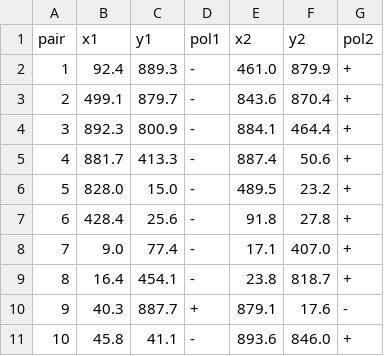
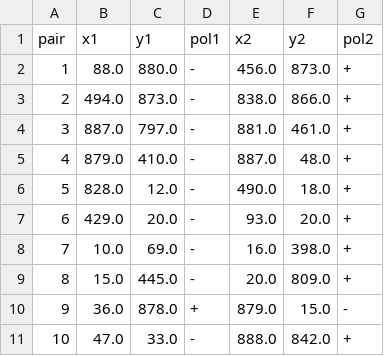
Before and after one commit to lenca56/social_electric_fish, a CSV file: data/electrodes/3-fish/2024-10-14T15_47_02/electrodes_signed_px_coord.csv, drawn as a sheet.

```diff
--- a/data/electrodes/3-fish/2024-10-14T15_47_02/electrodes_signed_px_coord.csv
+++ b/data/electrodes/3-fish/2024-10-14T15_47_02/electrodes_signed_px_coord.csv
@@ -1,11 +1,11 @@
 pair,x1,y1,pol1,x2,y2,pol2
-1,92.4,889.3,-,461.0,879.9,+
-2,499.1,879.7,-,843.6,870.4,+
-3,892.3,800.9,-,884.1,464.4,+
-4,881.7,413.3,-,887.4,50.6,+
-5,828.0,15.0,-,489.5,23.2,+
-6,428.4,25.6,-,91.8,27.8,+
-7,9.0,77.4,-,17.1,407.0,+
-8,16.4,454.1,-,23.8,818.7,+
-9,40.3,887.7,+,879.1,17.6,-
-10,45.8,41.1,-,893.6,846.0,+
+1,88.0,880.0,-,456.0,873.0,+
+2,494.0,873.0,-,838.0,866.0,+
+3,887.0,797.0,-,881.0,461.0,+
+4,879.0,410.0,-,887.0,48.0,+
+5,828.0,12.0,-,490.0,18.0,+
+6,429.0,20.0,-,93.0,20.0,+
+7,10.0,69.0,-,16.0,398.0,+
+8,15.0,445.0,-,20.0,809.0,+
+9,36.0,878.0,+,879.0,15.0,-
+10,47.0,33.0,-,888.0,842.0,+
```
Also changed, not shown: data/electrodes/3-fish/2024-10-14T15_47_02/electrode_locations_updated.csv, data/electrodes/3-fish/2024-10-14T16_07_02/electrode_locations_updated.csv, 19 other files.
